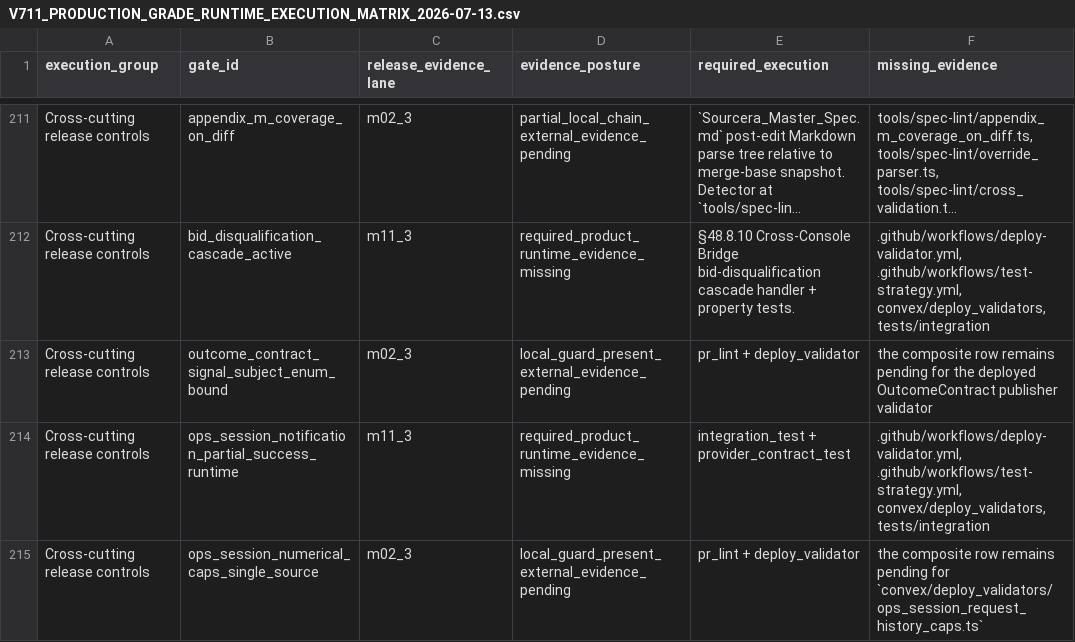
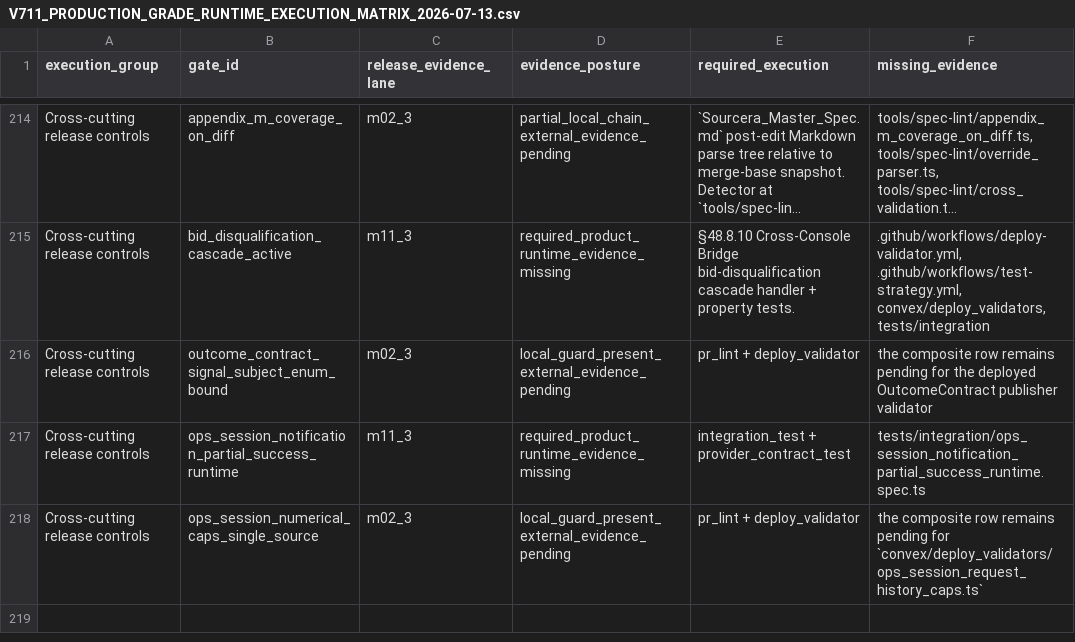
Before and after one commit to meetblakey/sourcera, a CSV file: _audit/V711_PRODUCTION_GRADE_RUNTIME_EXECUTION_MATRIX_2026-07-13.csv, drawn as a sheet; only a part is shown, gaps mark what is left out; long unchanged cells end in …; the diff covers the shown part only.

```diff
--- a/_audit/V711_PRODUCTION_GRADE_RUNTIME_EXECUTION_MATRIX_2026-07-13.csv
+++ b/_audit/V711_PRODUCTION_GRADE_RUNTIME_EXECUTION_MATRIX_2026-07-13.csv
@@ -213,3 +216,3 @@ execution_group,gate_id,release_evidence_lane,evidence_posture,required_executio
 "Cross-cutting release controls","outcome_contract_signal_subject_enum_bound","m02_3","local_guard_present_external_evidence_pending","pr_lint + deploy_validator","the composite row remains pending for the deployed OutcomeContract publisher validator"
-"Cross-cutting release controls","ops_session_notification_partial_success_runtime","m11_3","required_product_runtime_evidence_missing","integration_test + provider_contract_test",".github/workflows/deploy-validator.yml, .github/workflows/test-strategy.yml, convex/deploy_validators, tests/integration"
+"Cross-cutting release controls","ops_session_notification_partial_success_runtime","m11_3","required_product_runtime_evidence_missing","integration_test + provider_contract_test","tests/integration/ops_session_notification_partial_success_runtime.spec.ts"
 "Cross-cutting release controls","ops_session_numerical_caps_single_source","m02_3","local_guard_present_external_evidence_pending","pr_lint + deploy_validator","the composite row remains pending for `convex/deploy_validators/ops_session_request_history_caps.ts`"
```
Also changed, not shown: 2 added rows, 1 moved row and 10 edited cells elsewhere in this file, _audit/V711_RUNTIME_STAMP_GATE_BLOCKER_INVENTORY.csv, 6 other files.
